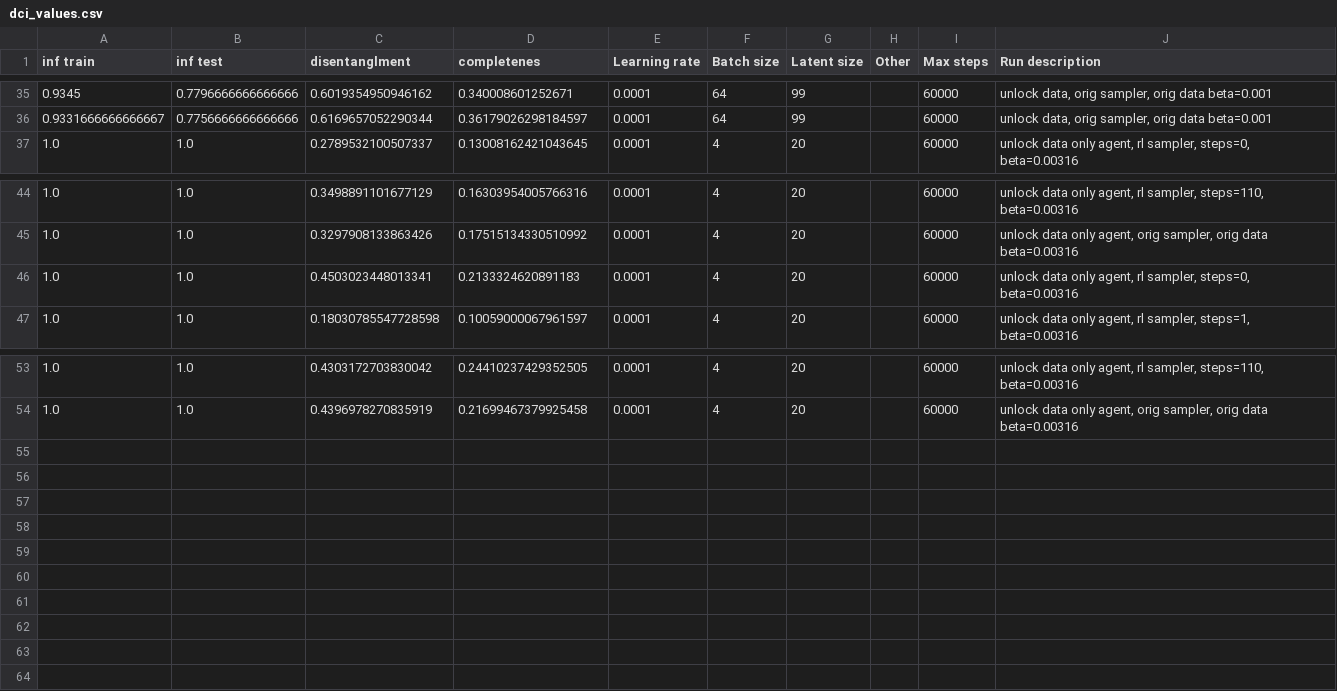
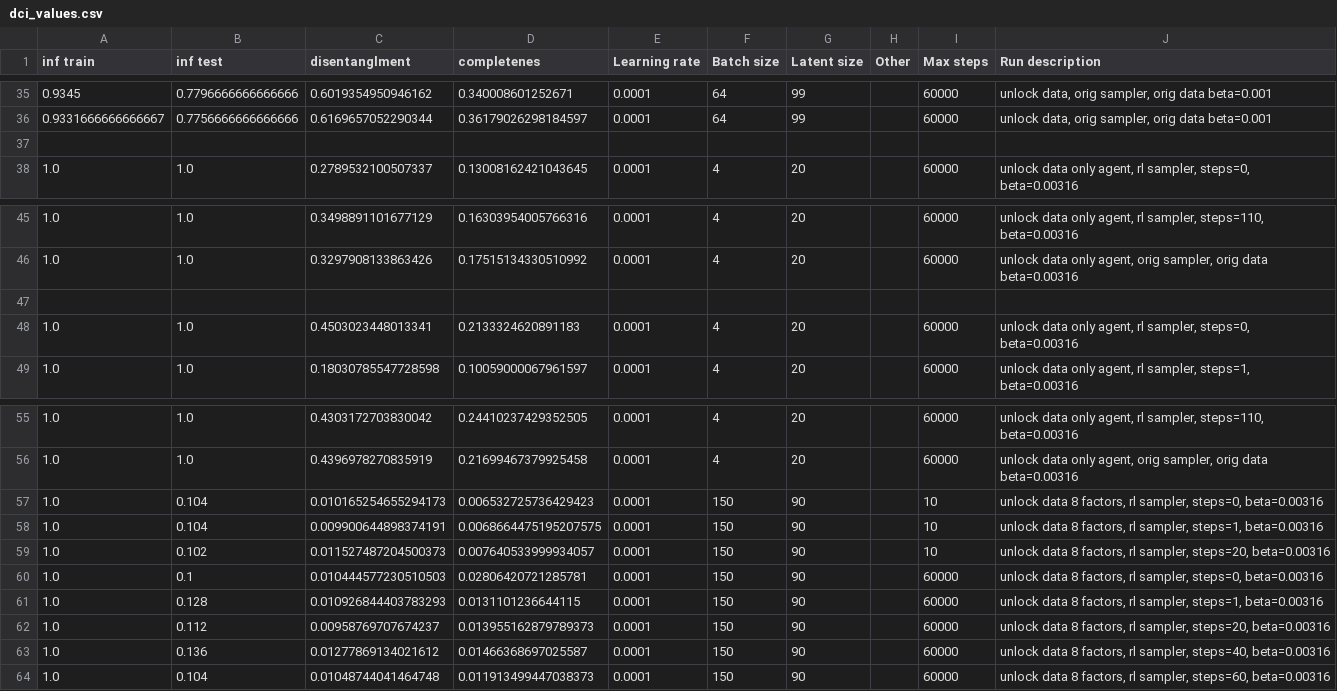
Before and after one commit to MichaelaKlug/masters-clean-code, a CSV file: disent/disent/dci_values.csv, drawn as a sheet; only a part is shown, gaps mark what is left out.

```diff
--- a/disent/disent/dci_values.csv
+++ b/disent/disent/dci_values.csv
@@ -36,2 +36,3 @@ inf train,inf test,disentanglment,completenes,Learning rate,Batch size,Latent si
 0.9331666666666667,0.7756666666666666,0.6169657052290344,0.36179026298184597,0.0001,64,99, ,60000,"unlock data, orig sampler, orig data beta=0.001"
+
 1.0,1.0,0.2789532100507337,0.13008162421043645,0.0001,4,20, ,60000,"unlock data only agent, rl sampler, steps=0, beta=0.00316"
@@ -45,2 +46,3 @@ inf train,inf test,disentanglment,completenes,Learning rate,Batch size,Latent si
 1.0,1.0,0.3297908133863426,0.17515134330510992,0.0001,4,20, ,60000,"unlock data only agent, orig sampler, orig data beta=0.00316"
+
 1.0,1.0,0.4503023448013341,0.2133324620891183,0.0001,4,20, ,60000,"unlock data only agent, rl sampler, steps=0, beta=0.00316"
@@ -54 +56,9 @@ inf train,inf test,disentanglment,completenes,Learning rate,Batch size,Latent si
 1.0,1.0,0.4396978270835919,0.21699467379925458,0.0001,4,20, ,60000,"unlock data only agent, orig sampler, orig data beta=0.00316"
+1.0,0.104,0.010165254655294173,0.006532725736429423,0.0001,150,90, ,10,"unlock data 8 factors, rl sampler, steps=0, beta=0.00316"
+1.0,0.104,0.009900644898374191,0.0068664475195207575,0.0001,150,90, ,10,"unlock data 8 factors, rl sampler, steps=1, beta=0.00316"
+1.0,0.102,0.011527487204500373,0.007640533999934057,0.0001,150,90, ,10,"unlock data 8 factors, rl sampler, steps=20, beta=0.00316"
+1.0,0.1,0.010444577230510503,0.02806420721285781,0.0001,150,90, ,60000,"unlock data 8 factors, rl sampler, steps=0, beta=0.00316"
+1.0,0.128,0.010926844403783293,0.0131101236644115,0.0001,150,90, ,60000,"unlock data 8 factors, rl sampler, steps=1, beta=0.00316"
+1.0,0.112,0.00958769707674237,0.013955162879789373,0.0001,150,90, ,60000,"unlock data 8 factors, rl sampler, steps=20, beta=0.00316"
+1.0,0.136,0.01277869134021612,0.01466368697025587,0.0001,150,90, ,60000,"unlock data 8 factors, rl sampler, steps=40, beta=0.00316"
+1.0,0.104,0.01048744041464748,0.011913499447038373,0.0001,150,90, ,60000,"unlock data 8 factors, rl sampler, steps=60, beta=0.00316"
```
Also changed, not shown: 15 other files.
